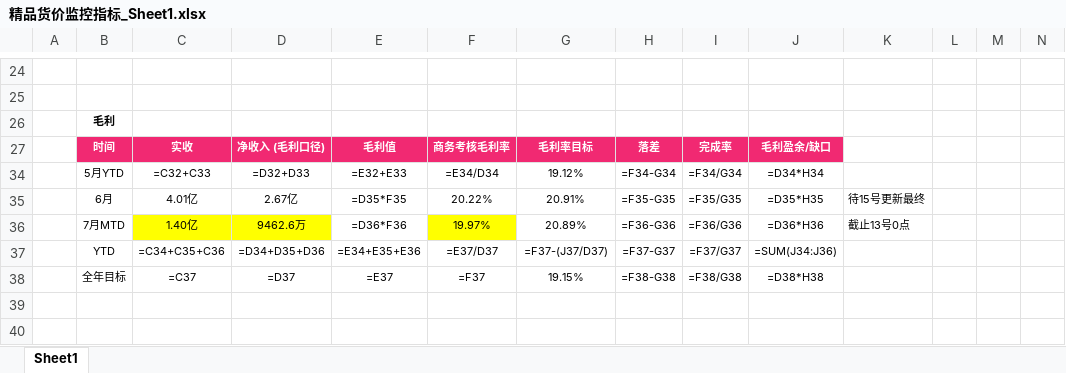
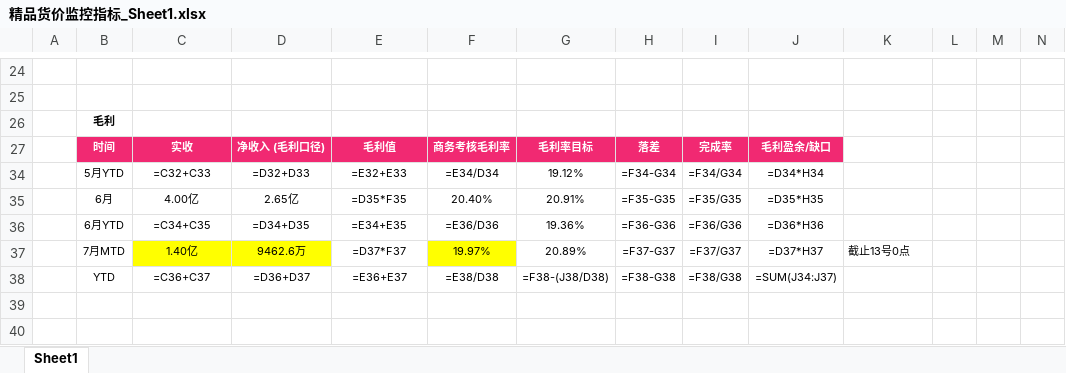
Before and after one commit to parylonglong-max/vip-dashboard, an Excel workbook: downloads/精品货价监控指标_Sheet1.xlsx, sheet Sheet1, drawn as a sheet; only a part is shown, gaps mark what is left out; values as stored, in another font and other column widths than the file's, no borders; formulas without a stored value are shown as written; conditional formats not drawn; removed rows and columns are numbered as before the commit, all else as after; rows hold the shown columns only; the diff names each change by its address in the sheet, - before the commit and + after, or states it on an @@ line.

```diff
--- a/downloads/精品货价监控指标_Sheet1.xlsx (sheet Sheet1)
+++ b/downloads/精品货价监控指标_Sheet1.xlsx (sheet Sheet1)
-C35: 4.01亿
+C35: 4.00亿
-D35: 2.67亿
+D35: 2.65亿
-F35: 20.22%
+F35: 20.40%
-K35: 待15号更新最终
+K35: (empty)
+row 36:  | 6月YTD | =C34+C35 | =D34+D35 | =E34+E35 | =E36/D36 | 19.36% | =F36-G36 | =F36/G36 | =D36*H36
-E37: =D36*F36
+E37: =D37*F37
-H37: =F36-G36
+H37: =F37-G37
-I37: =F36/G36
+I37: =F37/G37
-J37: =D36*H36
+J37: =D37*H37
-row 37:  | YTD | =C34+C35+C36 | =D34+D35+D36 | =E34+E35+E36 | =E37/D37 | =F37-(J37/D37) | =F37-G37 | =F37/G37 | =SUM(J34:J36)
-row 38:  | 全年目标 | =C37 | =D37 | =E37 | =F37 | 19.15% | =F38-G38 | =F38/G38 | =D38*H38
+row 38:  | YTD | =C36+C37 | =D36+D37 | =E36+E37 | =E38/D38 | =F38-(J38/D38) | =F38-G38 | =F38/G38 | =SUM(J34:J37)
```
Also changed, not shown: 2 other files.
